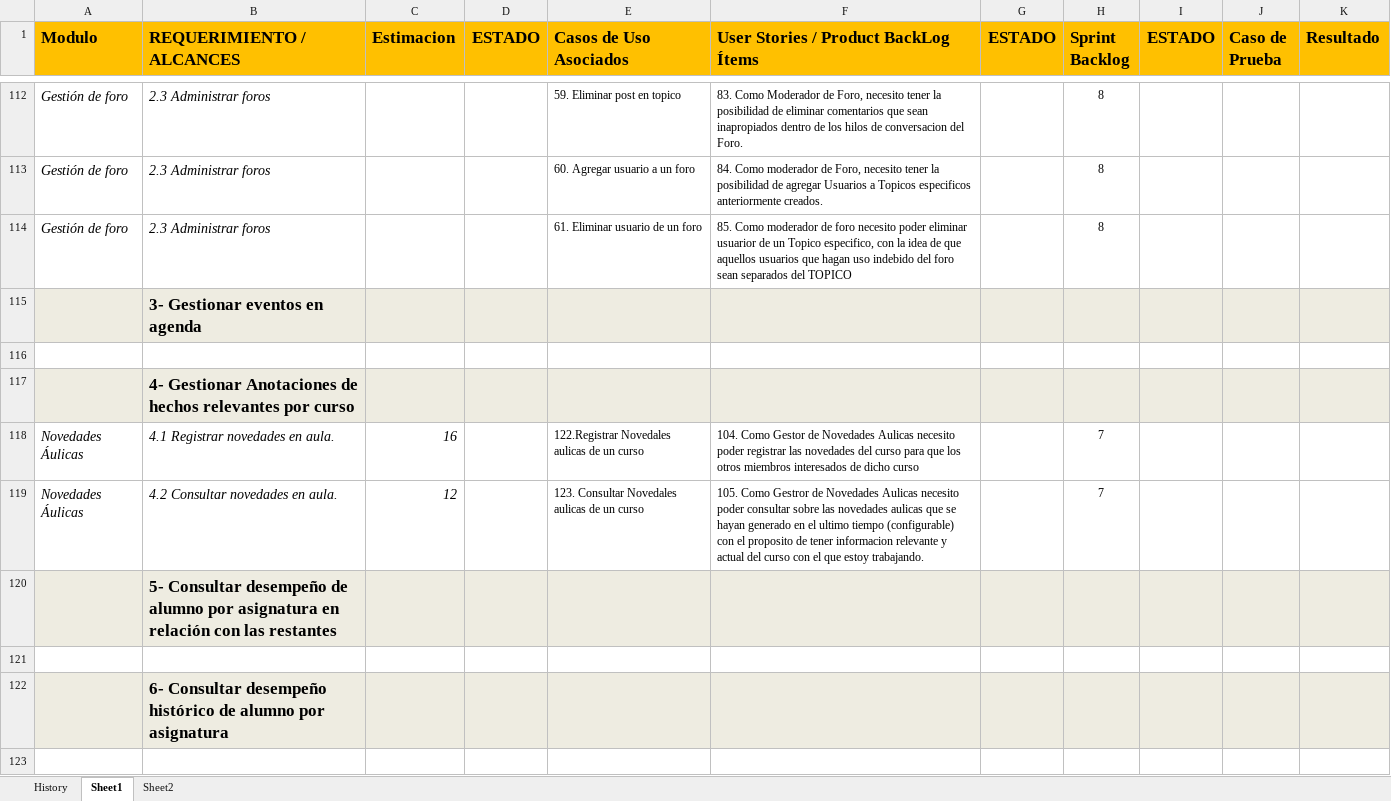
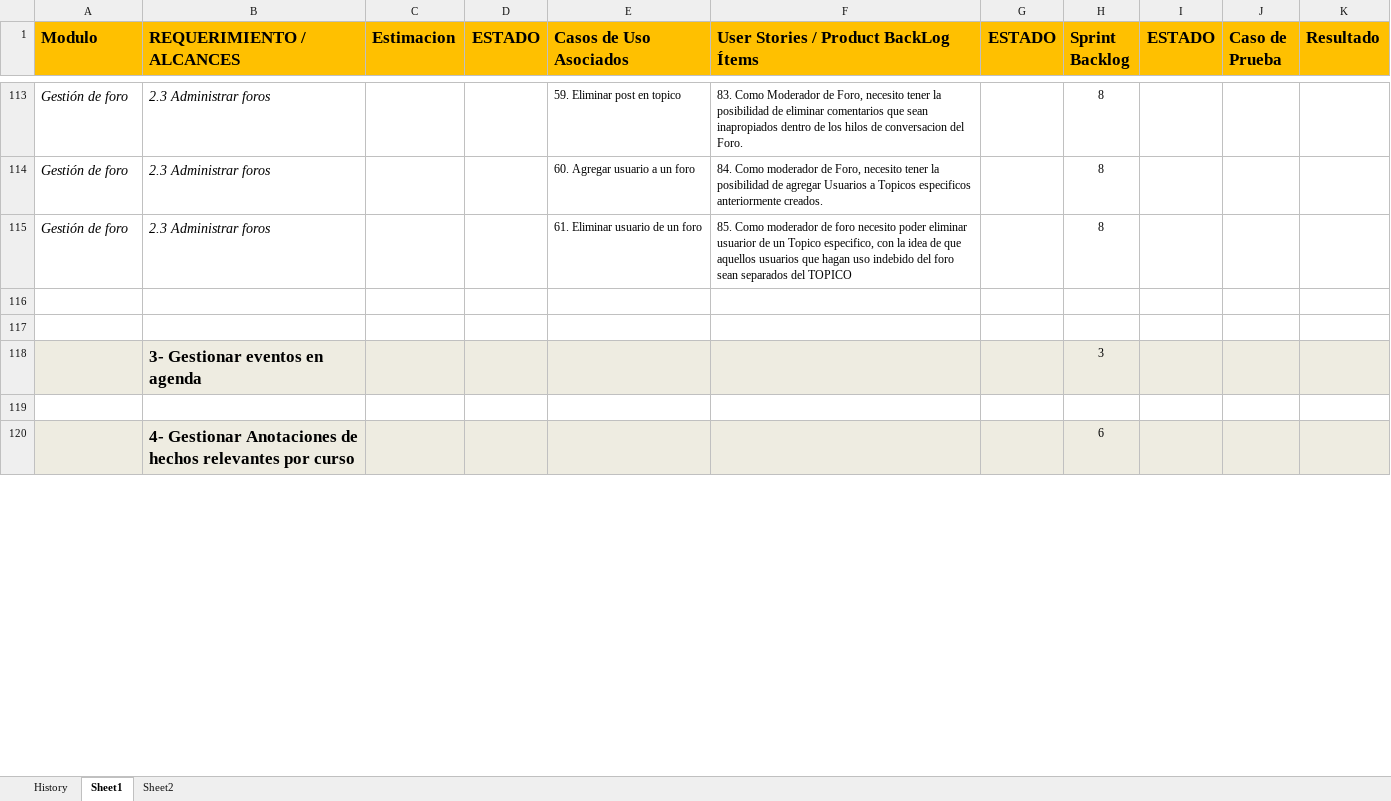
Before and after one commit to martinherr3/blpm, an Excel workbook: Docs/04-Requerimientos/Proyecto_Final_Status.xlsx, sheet Sheet1, drawn as a sheet; only a part is shown, gaps mark what is left out; values as stored, in another font and other column widths than the file's, no borders; conditional formats not drawn; removed rows and columns are numbered as before the commit, all else as after; the diff covers the shown part only; the diff names each change by its address in the sheet, - before the commit and + after, or states it on an @@ line.

```diff
--- a/Docs/04-Requerimientos/Proyecto_Final_Status.xlsx (sheet Sheet1)
+++ b/Docs/04-Requerimientos/Proyecto_Final_Status.xlsx (sheet Sheet1)
-row 115:  | 3- Gestionar eventos en agenda
-row 117:  | 4- Gestionar Anotaciones de hechos relevantes por curso
-row 118: Novedades Áulicas | 4.1 Registrar novedades en aula. | 16 |  | 122.Registrar Novedales aulicas de un curso | 104. Como Gestor de Novedades Aulicas necesito poder registrar las novedades del curso para que los otros miembros interesados de dicho curso |  | 7
-row 119: Novedades Áulicas | 4.2 Consultar novedades en aula. | 12 |  | 123. Consultar Novedales aulicas de un curso | 105. Como Gestror de Novedades Aulicas necesito poder consultar sobre las novedades aulicas que se hayan generado en el ultimo tiempo (configurable) con el proposito de tener informacion relevante y actual del curso con el que estoy trabajando. |  | 7
-row 120:  | 5- Consultar desempeño de alumno por asignatura en relación con las restantes
-row 122:  | 6- Consultar desempeño histórico de alumno por asignatura
+row 118:  | 3- Gestionar eventos en agenda |  |  |  |  |  | 3
+row 120:  | 4- Gestionar Anotaciones de hechos relevantes por curso |  |  |  |  |  | 6
```
Also changed, not shown: 36 added rows, 5 removed rows, 37 edited cells and cell formats elsewhere in this sheet, sheet History, charts or pictures.
